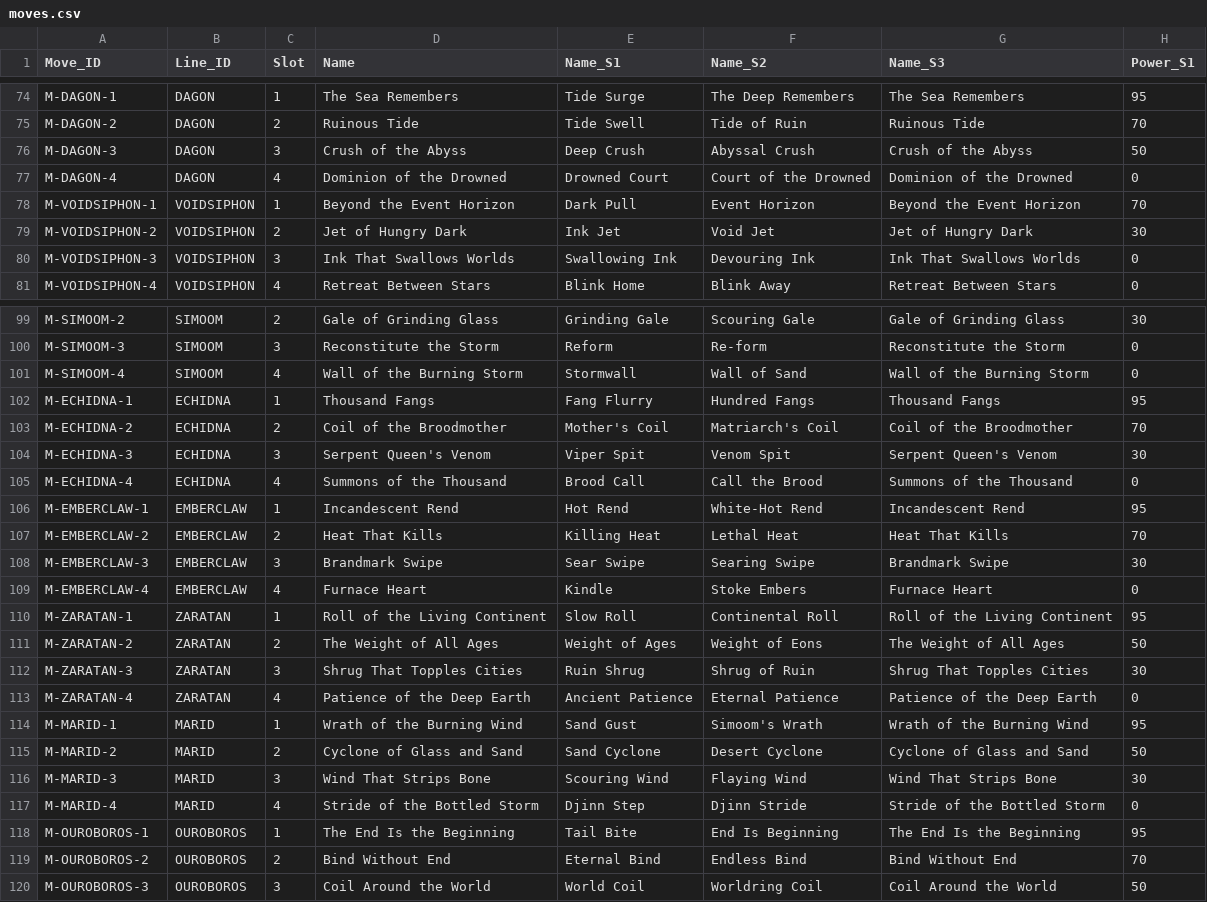
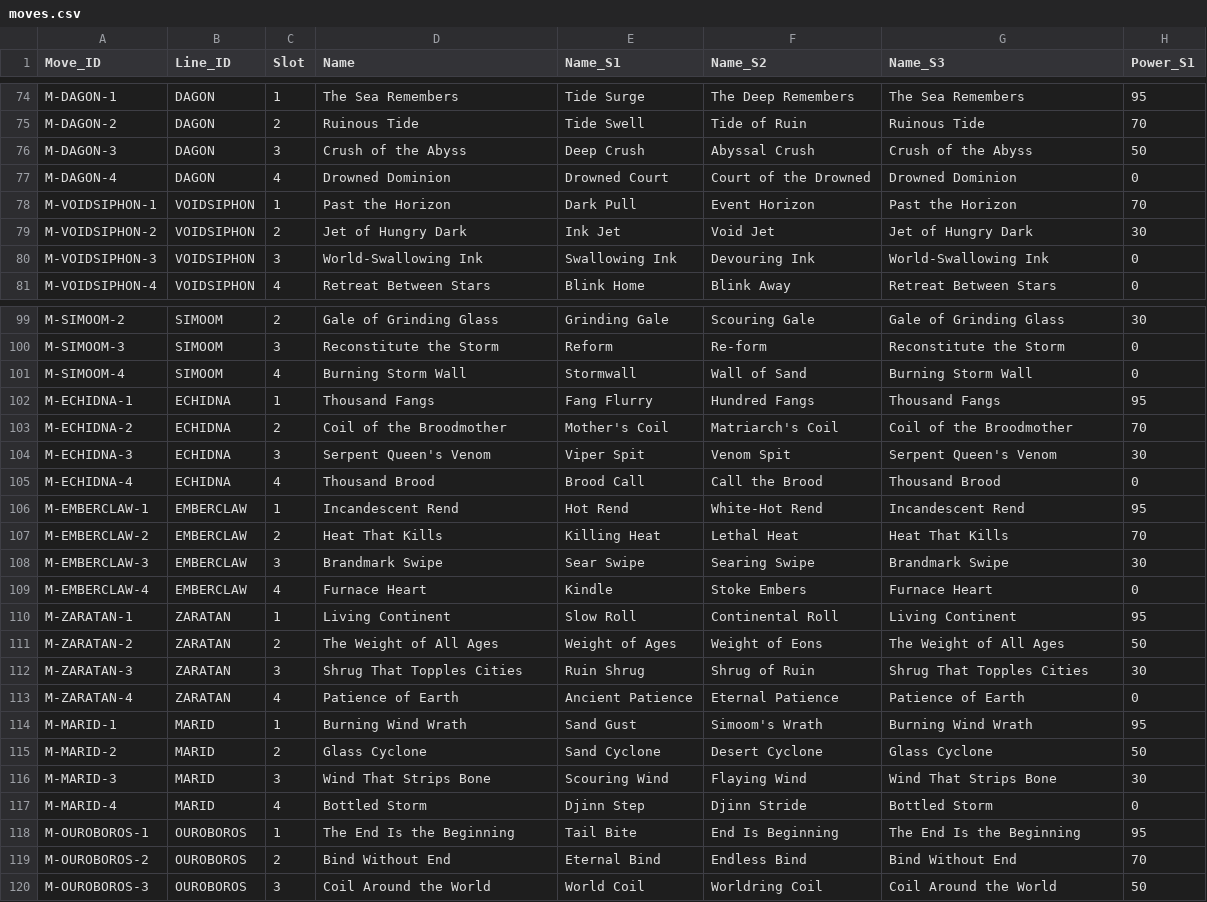
Before and after one commit to eccestanczyk/dfmc, a CSV file: codex/moves.csv, drawn as a sheet; only a part is shown, gaps mark what is left out; the diff covers the shown part only; the diff names each change by its address in the sheet, - before the commit and + after, or states it on an @@ line.

Commit message:
moves.csv: shorten 46 S3 move names that overflow the 216px battle move card
Names only (Name + Name_S3, 92 cells across 46 rows). No Move_ID, power,
cooldown, effect, synergy or targeting change. Exact field replacements on the
raw text, so quoting on every untouched cell is byte-identical.

```diff
--- a/codex/moves.csv
+++ b/codex/moves.csv
-D77 (Name): Dominion of the Drowned
+D77 (Name): Drowned Dominion
-G77 (Name_S3): Dominion of the Drowned
+G77 (Name_S3): Drowned Dominion
-D78 (Name): Beyond the Event Horizon
+D78 (Name): Past the Horizon
-G78 (Name_S3): Beyond the Event Horizon
+G78 (Name_S3): Past the Horizon
-D80 (Name): Ink That Swallows Worlds
+D80 (Name): World-Swallowing Ink
-G80 (Name_S3): Ink That Swallows Worlds
+G80 (Name_S3): World-Swallowing Ink
-D101 (Name): Wall of the Burning Storm
+D101 (Name): Burning Storm Wall
-G101 (Name_S3): Wall of the Burning Storm
+G101 (Name_S3): Burning Storm Wall
-D105 (Name): Summons of the Thousand
+D105 (Name): Thousand Brood
-G105 (Name_S3): Summons of the Thousand
+G105 (Name_S3): Thousand Brood
-D110 (Name): Roll of the Living Continent
+D110 (Name): Living Continent
-G110 (Name_S3): Roll of the Living Continent
+G110 (Name_S3): Living Continent
-D113 (Name): Patience of the Deep Earth
+D113 (Name): Patience of Earth
-G113 (Name_S3): Patience of the Deep Earth
+G113 (Name_S3): Patience of Earth
-D114 (Name): Wrath of the Burning Wind
+D114 (Name): Burning Wind Wrath
-G114 (Name_S3): Wrath of the Burning Wind
+G114 (Name_S3): Burning Wind Wrath
-D115 (Name): Cyclone of Glass and Sand
+D115 (Name): Glass Cyclone
-G115 (Name_S3): Cyclone of Glass and Sand
+G115 (Name_S3): Glass Cyclone
-D117 (Name): Stride of the Bottled Storm
+D117 (Name): Bottled Storm
-G117 (Name_S3): Stride of the Bottled Storm
+G117 (Name_S3): Bottled Storm
```
Also changed, not shown: 72 edited cells elsewhere in this file.
